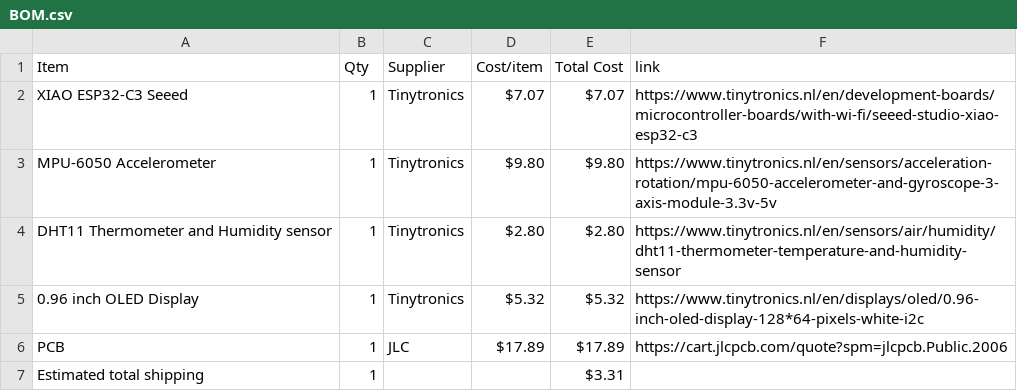
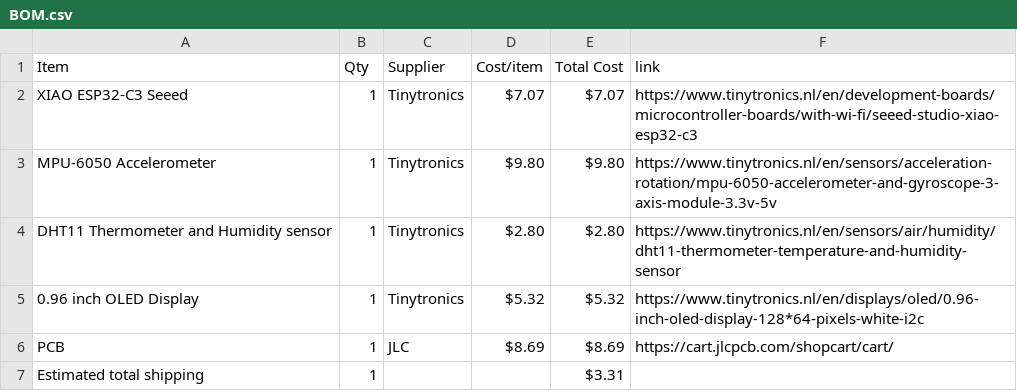
Before and after one commit to Rubennator/Half-Life_hackclub_Starbie, a CSV file: BOM.csv, drawn as a sheet.

Commit message:
Sync Starbie from Half Life

```diff
--- a/BOM.csv
+++ b/BOM.csv
@@ -5,3 +5,3 @@ DHT11 Thermometer and Humidity sensor,1,Tinytronics,$2.80,$2.80,https://www.tiny
 0.96 inch OLED Display,1,Tinytronics,$5.32,$5.32,https://www.tinytronics.nl/en/displays/oled/0.96-inch-oled-display-128*64-pixels-white-i2c
-PCB,1,JLC,$17.89,$17.89,https://cart.jlcpcb.com/quote?spm=jlcpcb.Public.2006
+PCB,1,JLC,$8.69,$8.69,https://cart.jlcpcb.com/shopcart/cart/
 Estimated total shipping,1,,,$3.31,
```
